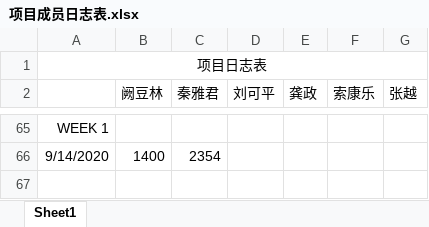
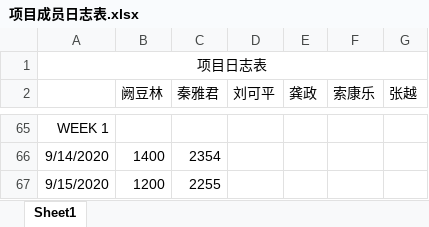
Before and after one commit to greenkarson/Driver-Fatigue-System, an Excel workbook: 项目成员日志表.xlsx, sheet Sheet1, drawn as a sheet; only a part is shown, gaps mark what is left out; values as stored, in another font and other column widths than the file's, no borders; the diff names each change by its address in the sheet, - before the commit and + after, or states it on an @@ line.

Commit message:
0915-2

```diff
--- a/项目成员日志表.xlsx (sheet Sheet1)
+++ b/项目成员日志表.xlsx (sheet Sheet1)
+row 67: 9/15/2020 | 1200 | 2255
```
